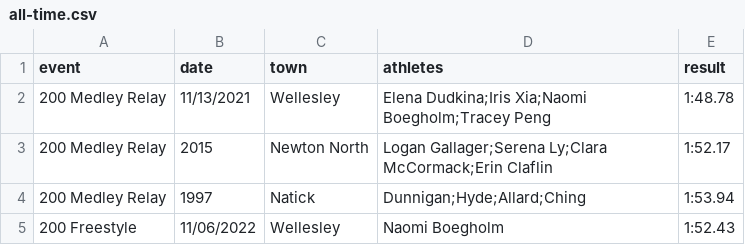
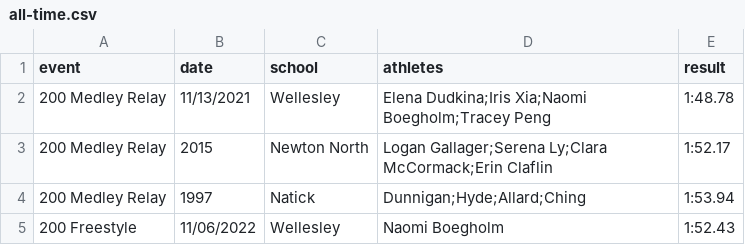
Before and after one commit to needhamswive/needhamswive.github.io, a CSV file: _data/records/bay-state-conference/all-time.csv, drawn as a sheet; only a part is shown.

Commit message:
Change column from town to school

```diff
--- a/_data/records/bay-state-conference/all-time.csv
+++ b/_data/records/bay-state-conference/all-time.csv
@@ -1,2 +1,2 @@
-event,date,town,athletes,result
+event,date,school,athletes,result
 200 Medley Relay,11/13/2021,Wellesley,Elena Dudkina;Iris Xia;Naomi Boegholm;Tracey Peng,1:48.78
```
Also changed, not shown: _data/records/bay-state-conference/meet.csv, 2 other files.
